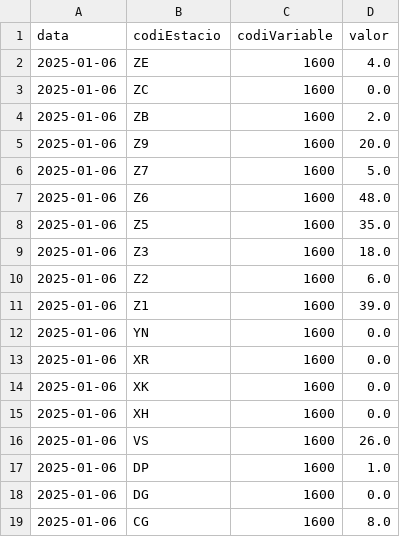
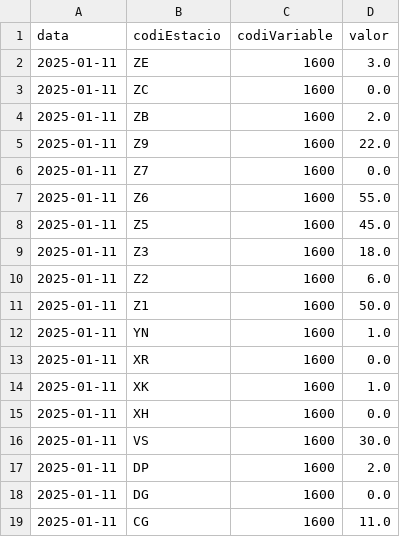
Before and after one commit to arnausanz/arnausanz.github.io, a CSV file: data/processed/meteocat/meteocat_1600_daily_today.csv, drawn as a sheet.

```diff
--- a/data/processed/meteocat/meteocat_1600_daily_today.csv
+++ b/data/processed/meteocat/meteocat_1600_daily_today.csv
@@ -1,19 +1,19 @@
 data,codiEstacio,codiVariable,valor
-2025-01-06,ZE,1600,4.0
-2025-01-06,ZC,1600,0.0
-2025-01-06,ZB,1600,2.0
-2025-01-06,Z9,1600,20.0
-2025-01-06,Z7,1600,5.0
-2025-01-06,Z6,1600,48.0
-2025-01-06,Z5,1600,35.0
-2025-01-06,Z3,1600,18.0
-2025-01-06,Z2,1600,6.0
-2025-01-06,Z1,1600,39.0
-2025-01-06,YN,1600,0.0
-2025-01-06,XR,1600,0.0
-2025-01-06,XK,1600,0.0
-2025-01-06,XH,1600,0.0
-2025-01-06,VS,1600,26.0
-2025-01-06,DP,1600,1.0
-2025-01-06,DG,1600,0.0
-2025-01-06,CG,1600,8.0
+2025-01-11,ZE,1600,3.0
+2025-01-11,ZC,1600,0.0
+2025-01-11,ZB,1600,2.0
+2025-01-11,Z9,1600,22.0
+2025-01-11,Z7,1600,0.0
+2025-01-11,Z6,1600,55.0
+2025-01-11,Z5,1600,45.0
+2025-01-11,Z3,1600,18.0
+2025-01-11,Z2,1600,6.0
+2025-01-11,Z1,1600,50.0
+2025-01-11,YN,1600,1.0
+2025-01-11,XR,1600,0.0
+2025-01-11,XK,1600,1.0
+2025-01-11,XH,1600,0.0
+2025-01-11,VS,1600,30.0
+2025-01-11,DP,1600,2.0
+2025-01-11,DG,1600,0.0
+2025-01-11,CG,1600,11.0
```
Also changed, not shown: data/processed/aca/aca_daily_today.csv, data/processed/meteocat/meteocat_1000_daily_today.csv, 6 other files.
